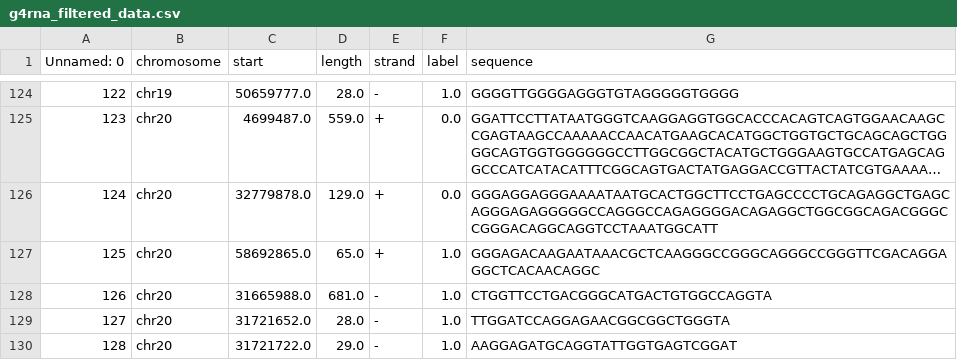
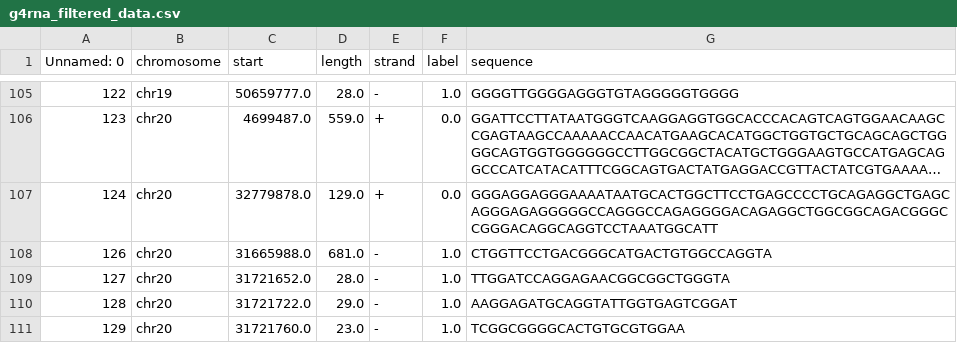
Before and after one commit to OrensteinLab/rG4detector, a CSV file: G4RNA/g4rna_filtered_data.csv, drawn as a sheet; only a part is shown, gaps mark what is left out; the shorter side is filled out with more unchanged rows; long unchanged cells end in …; the diff covers the shown part only.

```diff
--- a/G4RNA/g4rna_filtered_data.csv
+++ b/G4RNA/g4rna_filtered_data.csv
@@ -126,3 +107,2 @@ Unnamed: 0,chromosome,start,length,strand,label,sequence
 124,chr20,32779878.0,129.0,+,0.0,GGGAGGAGGGAAAATAATGCACTGGCTTCCTGAGCCCCTGCAGAGGCTGAGCAGGGAGAGGGGGCCAGGGCCAGAGGGGACAGAGGCTGGCGGCAGACGGGCCGGGACAGGCAGGTCCTAAATGGCATT
-125,chr20,58692865.0,65.0,+,1.0,GGGAGACAAGAATAAACGCTCAAGGGCCGGGCAGGGCCGGGTTCGACAGGAGGCTCACAACAGGC
 126,chr20,31665988.0,681.0,-,1.0,CTGGTTCCTGACGGGCATGACTGTGGCCAGGTA
```
Also changed, not shown: 19 removed rows elsewhere in this file, 6 other files.
